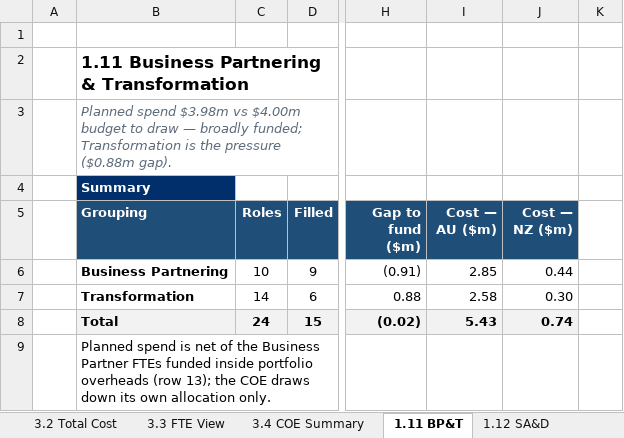
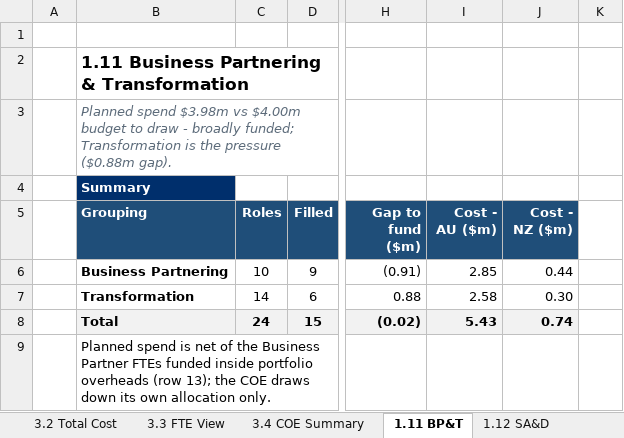
Before and after one commit to leewainescott-debug/anthropic-claude-code, an Excel workbook: TDD_Cost_Calc.xlsx, sheet 1.11 BP&T, drawn as a sheet; only a part is shown, gaps mark what is left out; values as stored, in another font and other column widths than the file's, no borders; conditional formats not drawn; the diff names each change by its address in the sheet, - before the commit and + after, or states it on an @@ line.

```diff
--- a/TDD_Cost_Calc.xlsx (sheet 1.11 BP&T)
+++ b/TDD_Cost_Calc.xlsx (sheet 1.11 BP&T)
-B3 (Grouping): …to draw — broadly funded;…
+B3 (Grouping): …to draw - broadly funded;…
-I5: Cost — AU ($m)
+I5: Cost - AU ($m)
-J5: Cost — NZ ($m)
+J5: Cost - NZ ($m)
```
Also changed, not shown: sheet 1.1 Ampol Retail, sheet 1.8 Energy Solutions & B2B, sheet 1.2 Customer, sheet 1.10 Z Retail, sheet 1.4 TDD Group Functions, sheet 1.9 Commercial Fuels, 9 more sheets.
